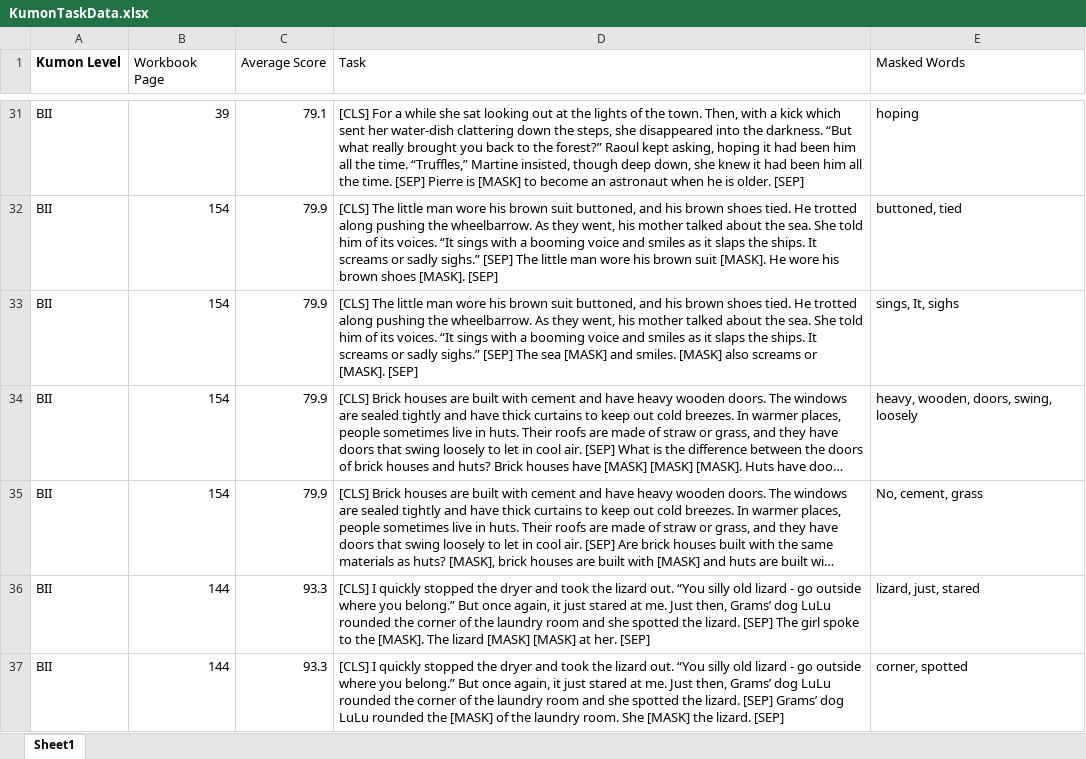
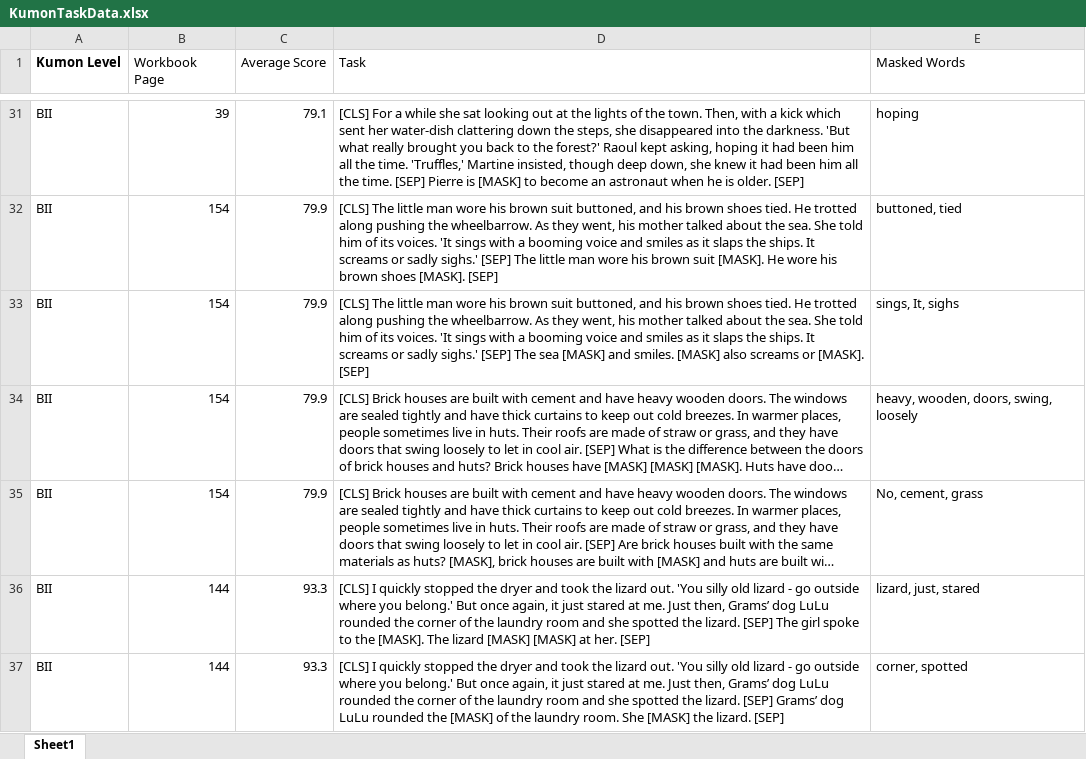
Before and after one commit to sroy2/ccm-project, an Excel workbook: data/KumonTaskData.xlsx, sheet Sheet1, drawn as a sheet; only a part is shown, gaps mark what is left out; long unchanged cells end in …; values as stored, in another font and other column widths than the file's, no borders; the diff covers the shown part only; the diff names each change by its address in the sheet, - before the commit and + after, or states it on an @@ line.

```diff
--- a/data/KumonTaskData.xlsx (sheet Sheet1)
+++ b/data/KumonTaskData.xlsx (sheet Sheet1)
-D31 (Task): …the darkness. “But what really brought you back to the forest?” Raoul kept asking, hoping it had been him all the time. “Truffles,” Martine insisted,…
+D31 (Task): …the darkness. 'But what really brought you back to the forest?' Raoul kept asking, hoping it had been him all the time. 'Truffles,' Martine insisted,…
-D32 (Task): …its voices. “It sings with a booming voice and smiles as it slaps the ships. It screams or sadly sighs.” [SEP] The…
+D32 (Task): …its voices. 'It sings with a booming voice and smiles as it slaps the ships. It screams or sadly sighs.' [SEP] The…
-D33 (Task): …its voices. “It sings with a booming voice and smiles as it slaps the ships. It screams or sadly sighs.” [SEP] The…
+D33 (Task): …its voices. 'It sings with a booming voice and smiles as it slaps the ships. It screams or sadly sighs.' [SEP] The…
-D36 (Task): …lizard out. “You silly old lizard - go outside where you belong.” But once…
+D36 (Task): …lizard out. 'You silly old lizard - go outside where you belong.' But once…
-D37 (Task): …lizard out. “You silly old lizard - go outside where you belong.” But once…
+D37 (Task): …lizard out. 'You silly old lizard - go outside where you belong.' But once…
```
Also changed, not shown: 42 edited cells elsewhere in this sheet, 2 other files.
